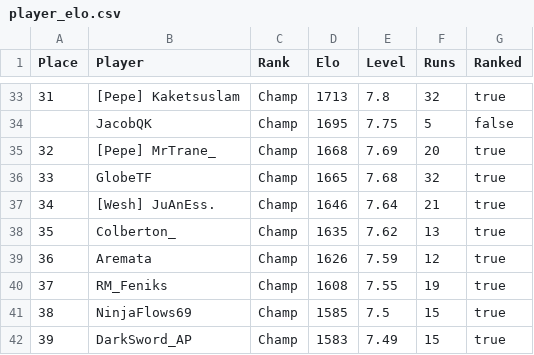
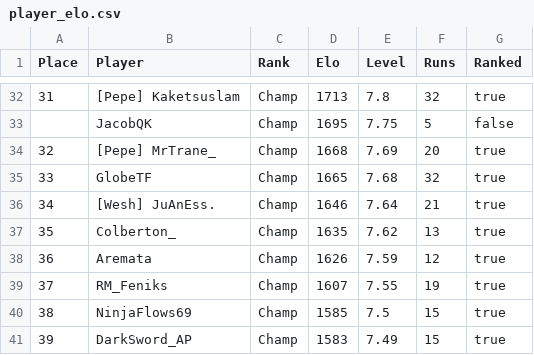
Before and after one commit to tumetzi7/trials_ninja_points_v2, a CSV file: output/player_elo.csv, drawn as a sheet; only a part is shown, gaps mark what is left out; the diff covers the shown part only.

```diff
--- a/output/player_elo.csv
+++ b/output/player_elo.csv
@@ -39,3 +38,3 @@ Place,Player,Rank,Elo,Level,Runs,Ranked
 36,Aremata,Champ,1626,7.59,12,true
-37,RM_Feniks,Champ,1608,7.55,19,true
+37,RM_Feniks,Champ,1607,7.55,19,true
 38,NinjaFlows69,Champ,1585,7.5,15,true
```
Also changed, not shown: 1 added row, 1 removed row and 5 edited cells elsewhere in this file, data/runs_all.csv, data/track_ratings.csv, 6 other files.
